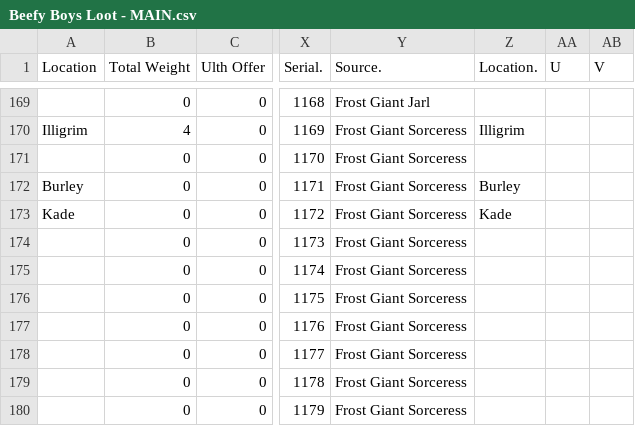
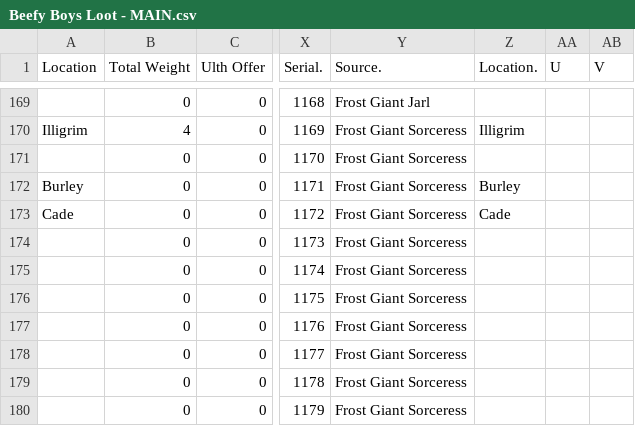
Before and after one commit to DaneWeber/beefbrain, a CSV file: reference_material/dm-only/Beefy Boys Loot - MAIN.csv, drawn as a sheet; only a part is shown, gaps mark what is left out; the diff names each change by its address in the sheet, - before the commit and + after, or states it on an @@ line.

Commit message:
Cade's name is spelled with a C

```diff
--- a/reference_material/dm-only/Beefy Boys Loot - MAIN.csv
+++ b/reference_material/dm-only/Beefy Boys Loot - MAIN.csv
-A173 (Location): Kade
+A173 (Location): Cade
-Z173 (Location.): Kade
+Z173 (Location.): Cade
```
Also changed, not shown: reference_material/dm-only/Ulthirmbor Shopping - Items.csv.
